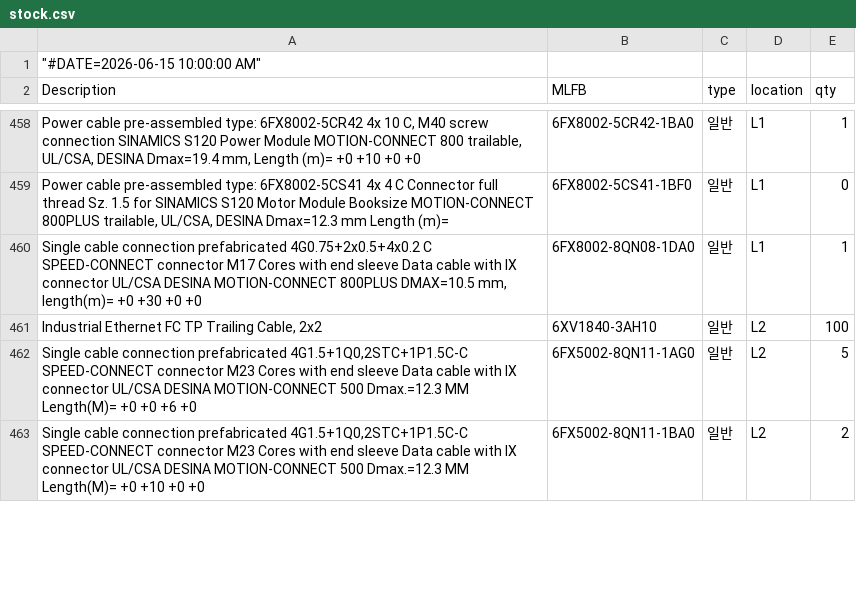
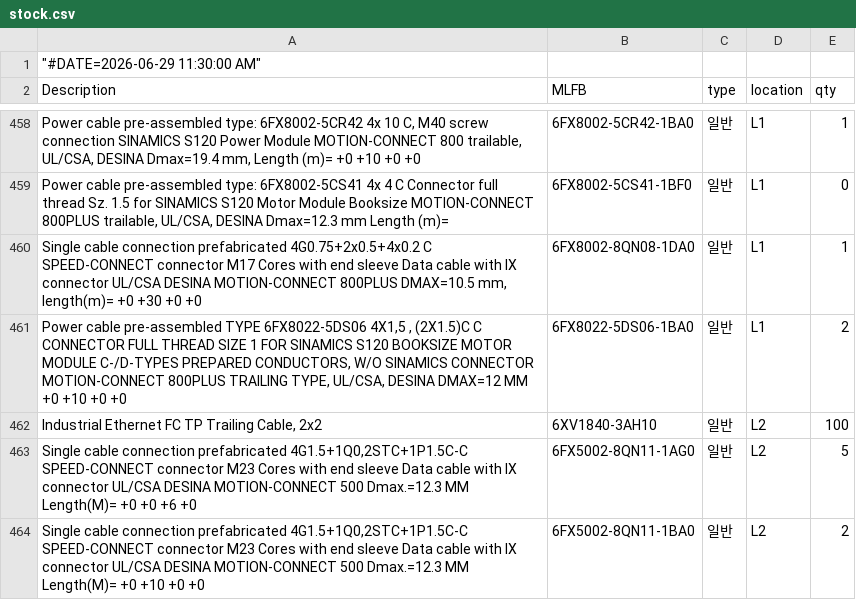
Before and after one commit to seotek-official/STOCK-PAGE-INTERNAL, a CSV file: stock.csv, drawn as a sheet; only a part is shown, gaps mark what is left out; the diff covers the shown part only; the diff names each change by its address in the sheet, - before the commit and + after, or states it on an @@ line.

```diff
--- a/stock.csv
+++ b/stock.csv
-A1 (Description): "#DATE=2026-06-15 10:00:00 AM"
+A1 (Description): "#DATE=2026-06-29 11:30:00 AM"
+row 461: Power cable pre-assembled TYPE 6FX8022-5DS06 4X1,5 , (2X1.5)C C CONNECTOR FULL THREAD SIZE 1 FOR SINAMICS S120 BOOKSIZE MOTOR MODULE C-/D-TYPES PREPARED CONDUCTORS, W/O SINAMICS CONNECTOR MOTION-CONNECT 800PLUS TRAILING TYPE, UL/CSA, DESINA DMAX=12 MM +0 +10 +0 +0 | 6FX8022-5DS06-1BA0 | 일반 | L1 | 2
```
Also changed, not shown: 12 added rows, 5 removed rows and 46 edited cells elsewhere in this file.
